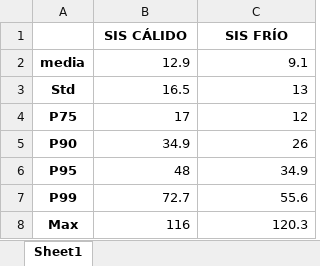
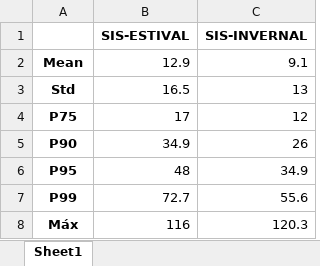
Before and after one commit to Silllvi/Codigos-Tesis-Lic.-Sil, an Excel workbook: plot/tabla_climatologiapp_epoca_sis.xlsx, sheet Sheet1, drawn as a sheet; values as stored, in another font and other column widths than the file's, no borders; removed rows and columns are numbered as before the commit, all else as after; the diff names each change by its address in the sheet, - before the commit and + after, or states it on an @@ line.

```diff
--- a/plot/tabla_climatologiapp_epoca_sis.xlsx (sheet Sheet1)
+++ b/plot/tabla_climatologiapp_epoca_sis.xlsx (sheet Sheet1)
-row 1:  | SIS CÁLIDO | SIS FRÍO
+row 1:  | SIS-ESTIVAL | SIS-INVERNAL
-A2: media
+A2: Mean
-A8: Max
+A8: Máx
```
Also changed, not shown: 4 other files.
